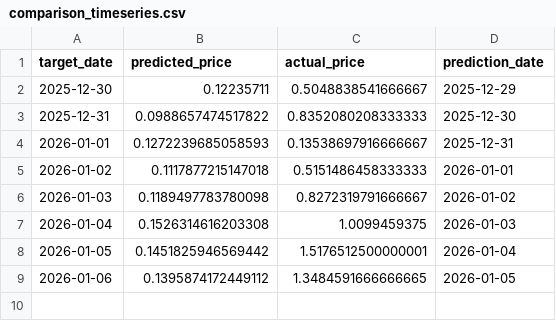
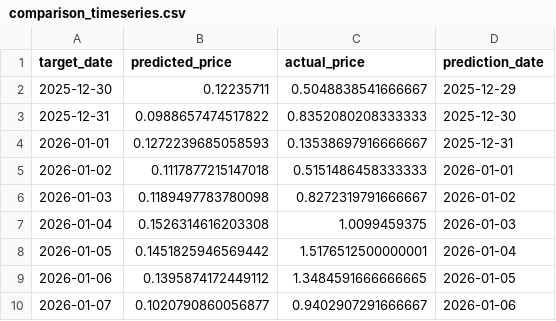
Before and after one commit to maxdougly/ID2223_project, a CSV file: outputs/comparison_timeseries.csv, drawn as a sheet.

```diff
--- a/outputs/comparison_timeseries.csv
+++ b/outputs/comparison_timeseries.csv
@@ -9 +9,2 @@ target_date,predicted_price,actual_price,prediction_date
 2026-01-06,0.1395874172449112,1.3484591666666665,2026-01-05
+2026-01-07,0.1020790860056877,0.9402907291666667,2026-01-06
```
Also changed, not shown: outputs/forecast_20260109.csv, outputs/prediction_tracking.csv, 2 other files.
